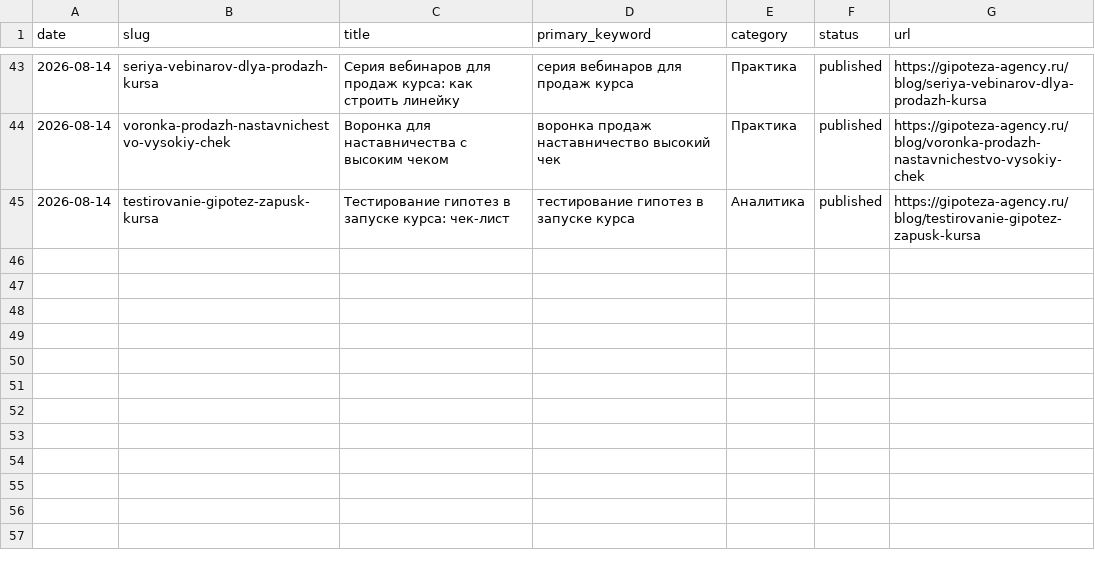
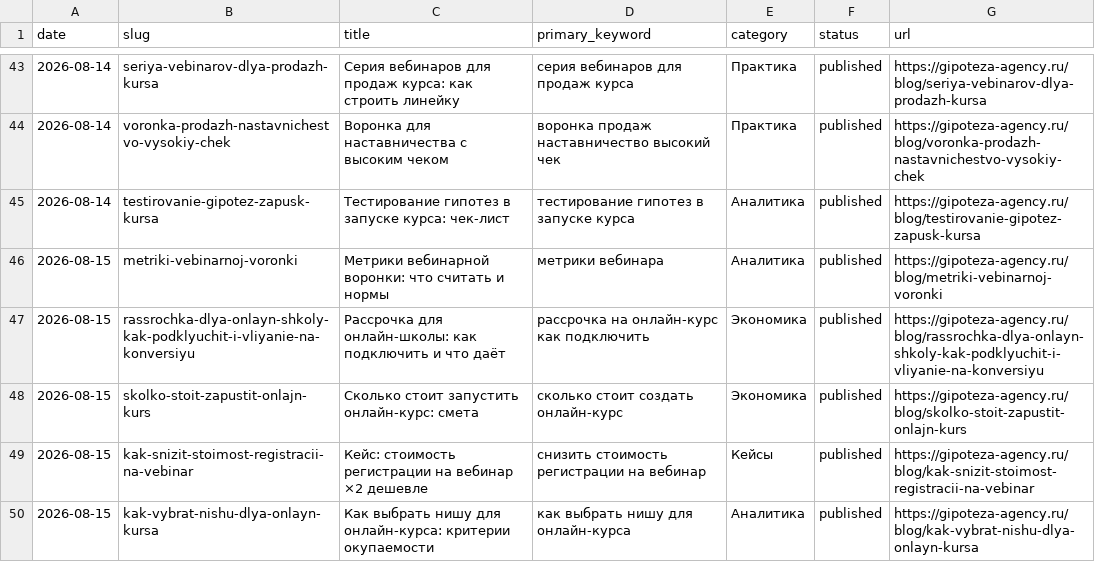
Before and after one commit to gipotezateam-maker/gipoteza-seo, a CSV file: content-factory/data/topics_used.csv, drawn as a sheet; only a part is shown, gaps mark what is left out; the diff names each change by its address in the sheet, - before the commit and + after, or states it on an @@ line.

```diff
--- a/content-factory/data/topics_used.csv
+++ b/content-factory/data/topics_used.csv
+row 46: 2026-08-15 | metriki-vebinarnoj-voronki | Метрики вебинарной воронки: что считать и нормы | метрики вебинара | Аналитика | published | https://gipoteza-agency.ru/blog/metriki-vebinarnoj-voronki
+row 47: 2026-08-15 | rassrochka-dlya-onlayn-shkoly-kak-podklyuchit-i-vliyanie-na-konversiyu | Рассрочка для онлайн-школы: как подключить и что даёт | рассрочка на онлайн-курс как подключить | Экономика | published | https://gipoteza-agency.ru/blog/rassrochka-dlya-onlayn-shkoly-kak-podklyuchit-i-vliyanie-na-konversiyu
+row 48: 2026-08-15 | skolko-stoit-zapustit-onlajn-kurs | Сколько стоит запустить онлайн-курс: смета | сколько стоит создать онлайн-курс | Экономика | published | https://gipoteza-agency.ru/blog/skolko-stoit-zapustit-onlajn-kurs
+row 49: 2026-08-15 | kak-snizit-stoimost-registracii-na-vebinar | Кейс: стоимость регистрации на вебинар ×2 дешевле | снизить стоимость регистрации на вебинар | Кейсы | published | https://gipoteza-agency.ru/blog/kak-snizit-stoimost-registracii-na-vebinar
+row 50: 2026-08-15 | kak-vybrat-nishu-dlya-onlayn-kursa | Как выбрать нишу для онлайн-курса: критерии окупаемости | как выбрать нишу для онлайн-курса | Аналитика | published | https://gipoteza-agency.ru/blog/kak-vybrat-nishu-dlya-onlayn-kursa
```
Also changed, not shown: content-factory/data/topics_backlog.csv.
